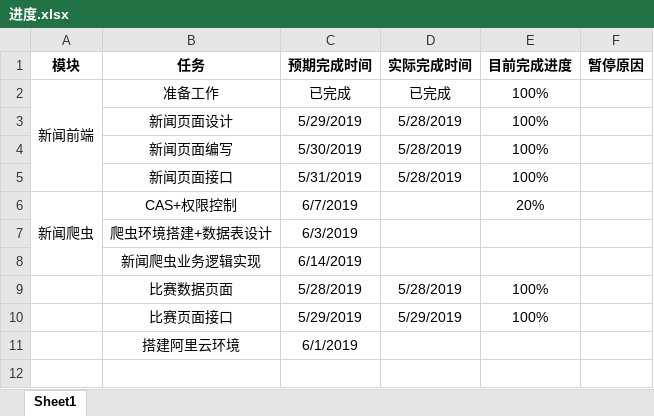
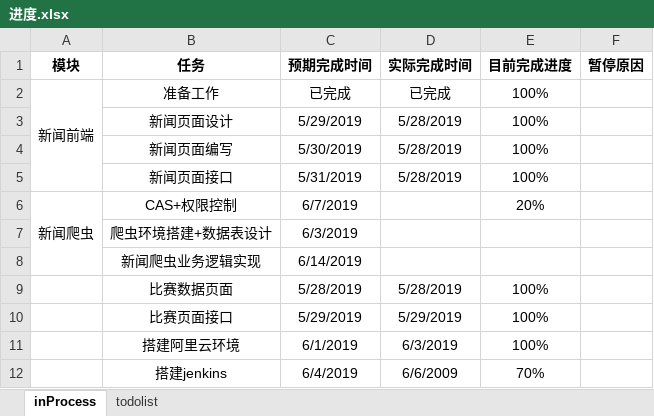
Before and after one commit to HanJuly/Distributed-Development-Handset, an Excel workbook: 进度.xlsx, sheet inProcess, drawn as a sheet; values as stored, in another font and other column widths than the file's, no borders; conditional formats not drawn; the diff names each change by its address in the sheet, - before the commit and + after, or states it on an @@ line.

```diff
--- a/进度.xlsx (sheet inProcess)
+++ b/进度.xlsx (sheet inProcess)
-sheet tab: Sheet1
+sheet tab: inProcess
+sheet tab: todolist
-D11 (实际完成时间): (empty)
+D11 (实际完成时间): 6/3/2019
-E11 (目前完成进度): (empty)
+E11 (目前完成进度): 100%
+row 12:  | 搭建jenkins | 6/4/2019 | 6/6/2009 | 70%
```
Also changed, not shown: 34 other files.
